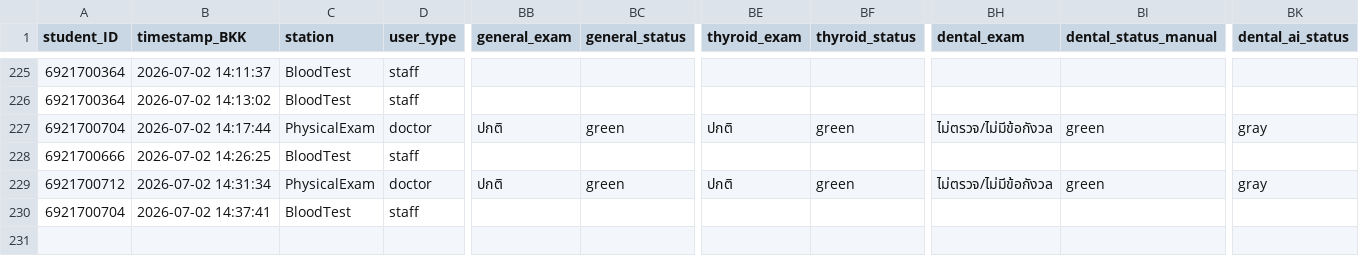
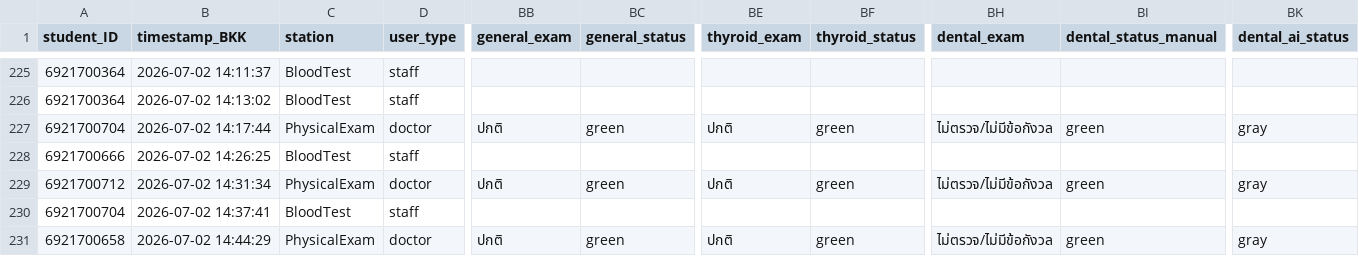
Before and after one commit to PythonianSt/PE2026, a CSV file: student_registry_log.csv, drawn as a sheet; only a part is shown, gaps mark what is left out; rows hold the shown columns only; the diff names each change by its address in the sheet, - before the commit and + after, or states it on an @@ line.

Commit message:
Append PhysicalExam data 2026-07-02 14:44:29

```diff
--- a/student_registry_log.csv
+++ b/student_registry_log.csv
+row 231: 6921700658 | 2026-07-02 14:44:29 | PhysicalExam | doctor | ปกติ | green | ปกติ | green | ไม่ตรวจ/ไม่มีข้อกังวล | green | gray
```
